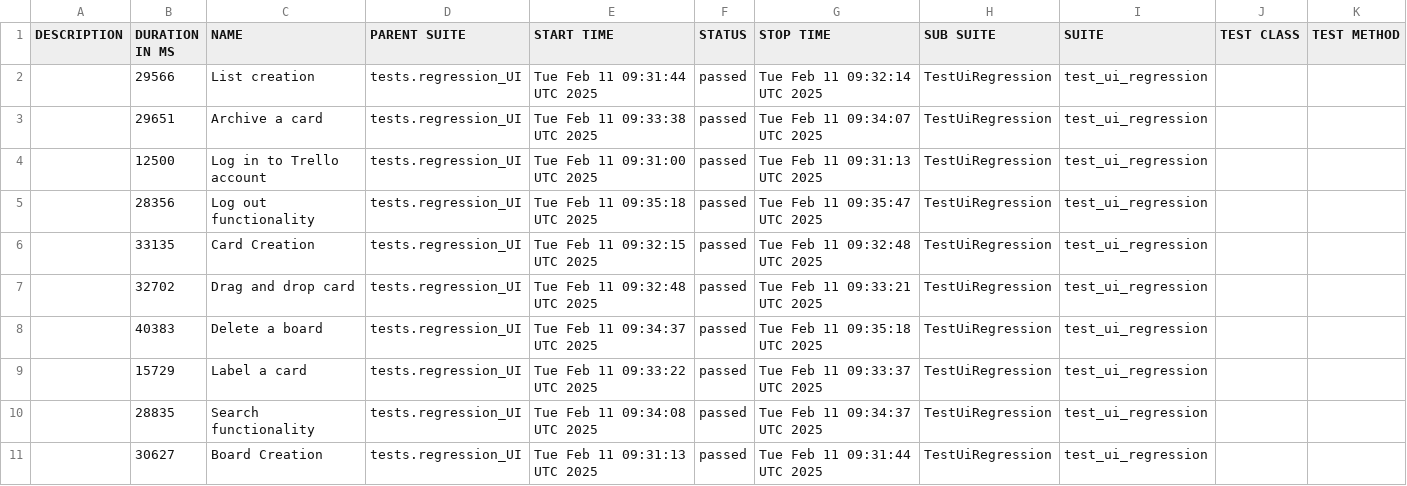
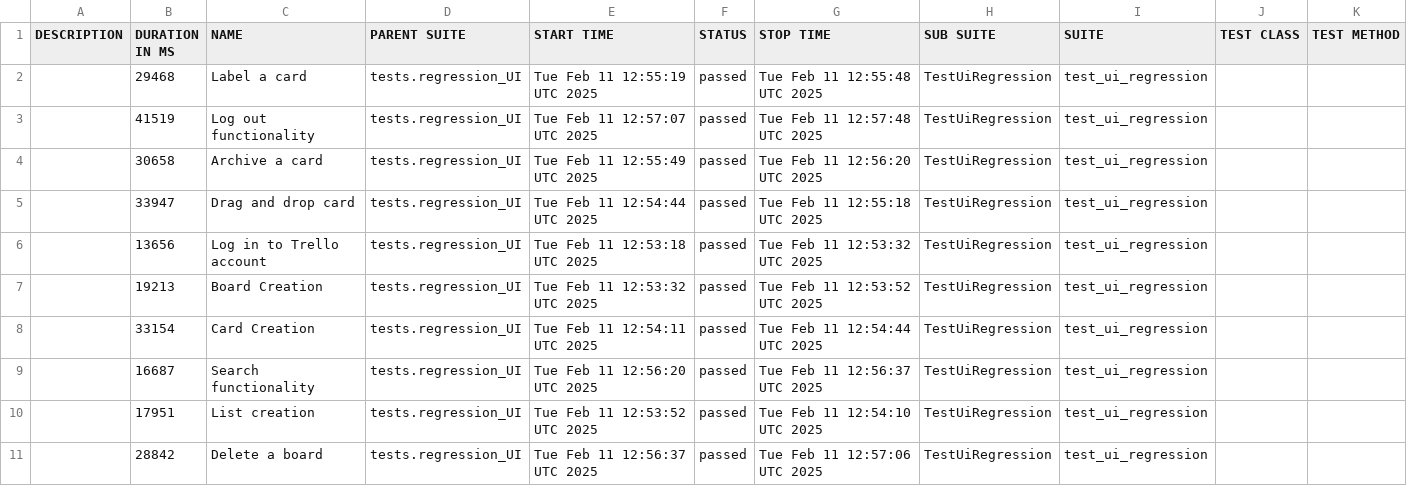
Before and after one commit to vkqapro/pythonPlaywright, a CSV file: data/suites.csv, drawn as a sheet.

```diff
--- a/data/suites.csv
+++ b/data/suites.csv
@@ -1,11 +1,11 @@
 "DESCRIPTION","DURATION IN MS","NAME","PARENT SUITE","START TIME","STATUS","STOP TIME","SUB SUITE","SUITE","TEST CLASS","TEST METHOD"
-"","29566","List creation","tests.regression_UI","Tue Feb 11 09:31:44 UTC 2025","passed","Tue Feb 11 09:32:14 UTC 2025","TestUiRegression","test_ui_regression","",""
-"","29651","Archive a card","tests.regression_UI","Tue Feb 11 09:33:38 UTC 2025","passed","Tue Feb 11 09:34:07 UTC 2025","TestUiRegression","test_ui_regression","",""
-"","12500","Log in to Trello account","tests.regression_UI","Tue Feb 11 09:31:00 UTC 2025","passed","Tue Feb 11 09:31:13 UTC 2025","TestUiRegression","test_ui_regression","",""
-"","28356","Log out functionality","tests.regression_UI","Tue Feb 11 09:35:18 UTC 2025","passed","Tue Feb 11 09:35:47 UTC 2025","TestUiRegression","test_ui_regression","",""
-"","33135","Card Creation","tests.regression_UI","Tue Feb 11 09:32:15 UTC 2025","passed","Tue Feb 11 09:32:48 UTC 2025","TestUiRegression","test_ui_regression","",""
-"","32702","Drag and drop card","tests.regression_UI","Tue Feb 11 09:32:48 UTC 2025","passed","Tue Feb 11 09:33:21 UTC 2025","TestUiRegression","test_ui_regression","",""
-"","40383","Delete a board","tests.regression_UI","Tue Feb 11 09:34:37 UTC 2025","passed","Tue Feb 11 09:35:18 UTC 2025","TestUiRegression","test_ui_regression","",""
-"","15729","Label a card","tests.regression_UI","Tue Feb 11 09:33:22 UTC 2025","passed","Tue Feb 11 09:33:37 UTC 2025","TestUiRegression","test_ui_regression","",""
-"","28835","Search functionality","tests.regression_UI","Tue Feb 11 09:34:08 UTC 2025","passed","Tue Feb 11 09:34:37 UTC 2025","TestUiRegression","test_ui_regression","",""
-"","30627","Board Creation","tests.regression_UI","Tue Feb 11 09:31:13 UTC 2025","passed","Tue Feb 11 09:31:44 UTC 2025","TestUiRegression","test_ui_regression","",""
+"","29468","Label a card","tests.regression_UI","Tue Feb 11 12:55:19 UTC 2025","passed","Tue Feb 11 12:55:48 UTC 2025","TestUiRegression","test_ui_regression","",""
+"","41519","Log out functionality","tests.regression_UI","Tue Feb 11 12:57:07 UTC 2025","passed","Tue Feb 11 12:57:48 UTC 2025","TestUiRegression","test_ui_regression","",""
+"","30658","Archive a card","tests.regression_UI","Tue Feb 11 12:55:49 UTC 2025","passed","Tue Feb 11 12:56:20 UTC 2025","TestUiRegression","test_ui_regression","",""
+"","33947","Drag and drop card","tests.regression_UI","Tue Feb 11 12:54:44 UTC 2025","passed","Tue Feb 11 12:55:18 UTC 2025","TestUiRegression","test_ui_regression","",""
+"","13656","Log in to Trello account","tests.regression_UI","Tue Feb 11 12:53:18 UTC 2025","passed","Tue Feb 11 12:53:32 UTC 2025","TestUiRegression","test_ui_regression","",""
+"","19213","Board Creation","tests.regression_UI","Tue Feb 11 12:53:32 UTC 2025","passed","Tue Feb 11 12:53:52 UTC 2025","TestUiRegression","test_ui_regression","",""
+"","33154","Card Creation","tests.regression_UI","Tue Feb 11 12:54:11 UTC 2025","passed","Tue Feb 11 12:54:44 UTC 2025","TestUiRegression","test_ui_regression","",""
+"","16687","Search functionality","tests.regression_UI","Tue Feb 11 12:56:20 UTC 2025","passed","Tue Feb 11 12:56:37 UTC 2025","TestUiRegression","test_ui_regression","",""
+"","17951","List creation","tests.regression_UI","Tue Feb 11 12:53:52 UTC 2025","passed","Tue Feb 11 12:54:10 UTC 2025","TestUiRegression","test_ui_regression","",""
+"","28842","Delete a board","tests.regression_UI","Tue Feb 11 12:56:37 UTC 2025","passed","Tue Feb 11 12:57:06 UTC 2025","TestUiRegression","test_ui_regression","",""
```
Also changed, not shown: 48 other files.
